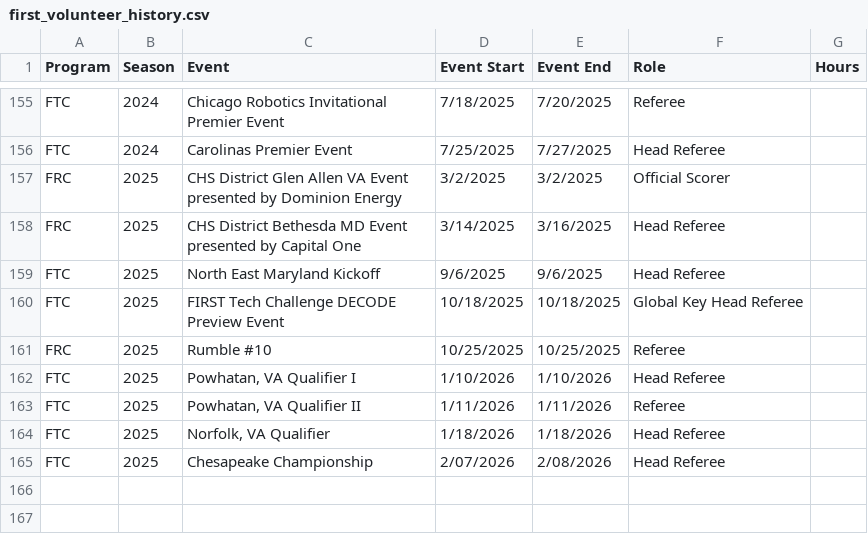
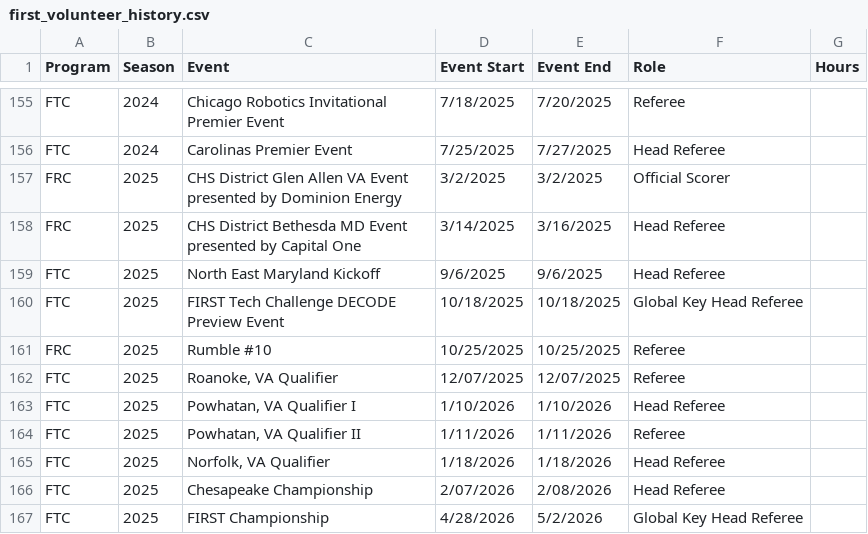
Before and after one commit to adwiii/adwiii.github.io, a CSV file: markdown_generator/first_volunteer_history.csv, drawn as a sheet; only a part is shown, gaps mark what is left out; the diff names each change by its address in the sheet, - before the commit and + after, or states it on an @@ line.

Commit message:
Add talk and FIRST updates

```diff
--- a/markdown_generator/first_volunteer_history.csv
+++ b/markdown_generator/first_volunteer_history.csv
+row 162: FTC | 2025 | Roanoke, VA Qualifier | 12/07/2025 | 12/07/2025 | Referee
+row 167: FTC | 2025 | FIRST Championship | 4/28/2026 | 5/2/2026 | Global Key Head Referee
```
Also changed, not shown: markdown_generator/talks.tsv, 5 other files.
